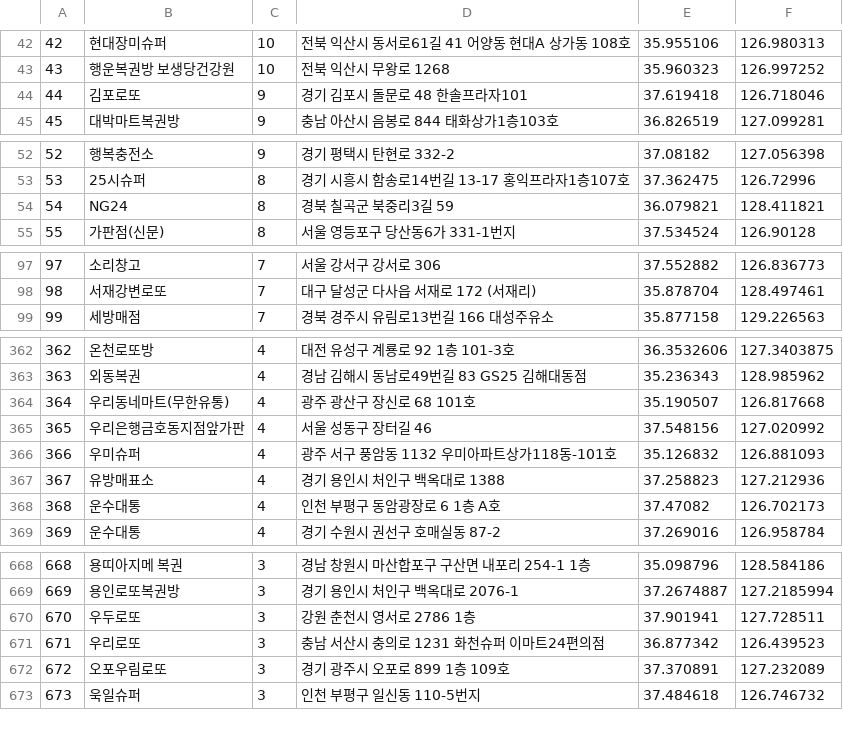
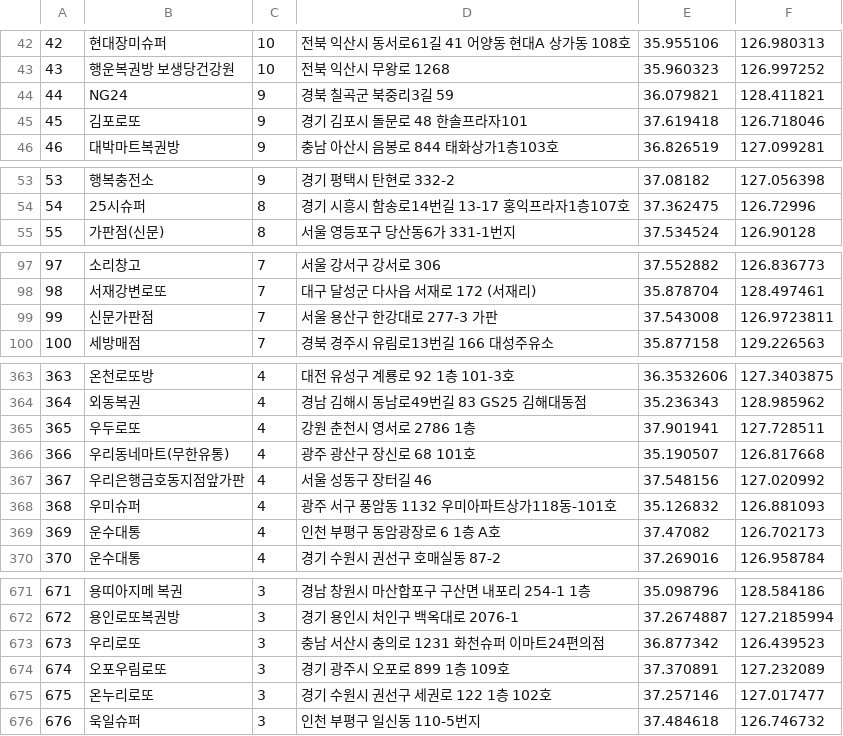
Before and after one commit to geojun01/lottodata, a CSV file: lotto_first_class_map.csv, drawn as a sheet; only a part is shown, gaps mark what is left out; removed rows and columns are numbered as before the commit, all else as after; the diff covers the shown part only; the diff names each change by its address in the sheet, - before the commit and + after, or states it on an @@ line.

Commit message:
Add files via upload

```diff
--- a/lotto_first_class_map.csv
+++ b/lotto_first_class_map.csv
+row 44: 44 | NG24 | 9 | 경북 칠곡군 북중리3길 59 | 36.079821 | 128.411821
@@ column A renumbered from row 45 down @@
-row 54: 54 | NG24 | 8 | 경북 칠곡군 북중리3길 59 | 36.079821 | 128.411821
+row 99: 99 | 신문가판점 | 7 | 서울 용산구 한강대로 277-3 가판 | 37.543008 | 126.9723811
+row 365: 365 | 우두로또 | 4 | 강원 춘천시 영서로 2786 1층 | 37.901941 | 127.728511
@@ row 367 moved to row 375: 375 @@
-row 670: 670 | 우두로또 | 3 | 강원 춘천시 영서로 2786 1층 | 37.901941 | 127.728511
+row 675: 675 | 온누리로또 | 3 | 경기 수원시 권선구 세권로 122 1층 102호 | 37.257146 | 127.017477
```
Also changed, not shown: 6 added rows and 6 removed rows elsewhere in this file.
